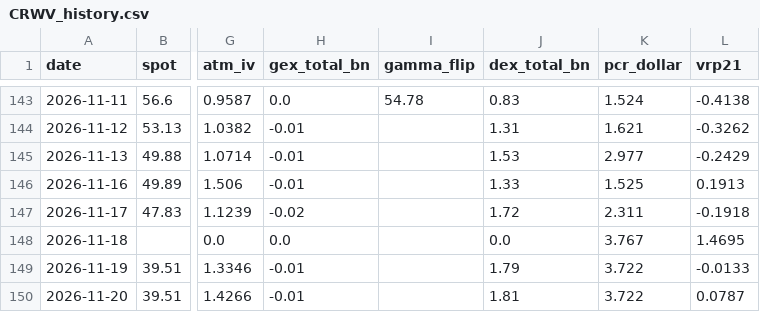
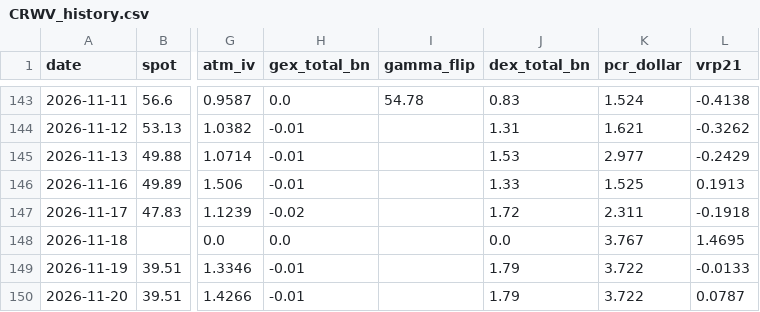
Before and after one commit to dsh0920-sys/Repository-name-options-dashboard, a CSV file: data/history/CRWV_history.csv, drawn as a sheet; only a part is shown, gaps mark what is left out; the diff names each change by its address in the sheet, - before the commit and + after, or states it on an @@ line.

```diff
--- a/data/history/CRWV_history.csv
+++ b/data/history/CRWV_history.csv
-J150 (dex_total_bn): 1.81
+J150 (dex_total_bn): 1.79
```
Also changed, not shown: data/history/AMZN_history.csv, data/history/EWY_history.csv, 57 other files.
